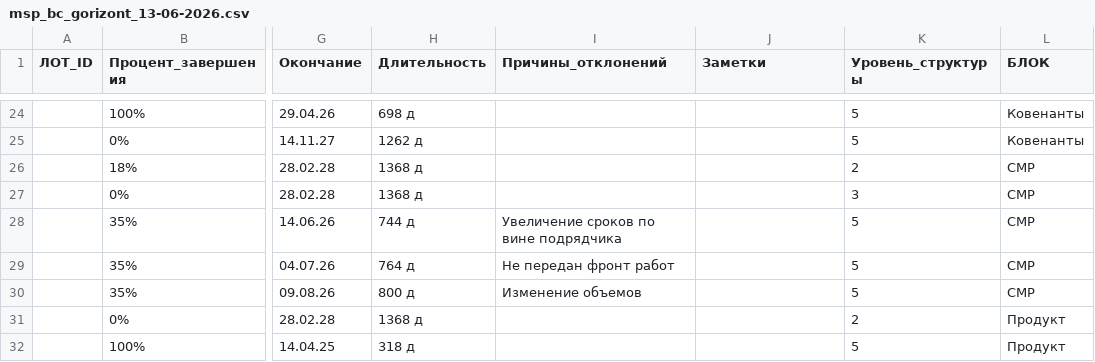
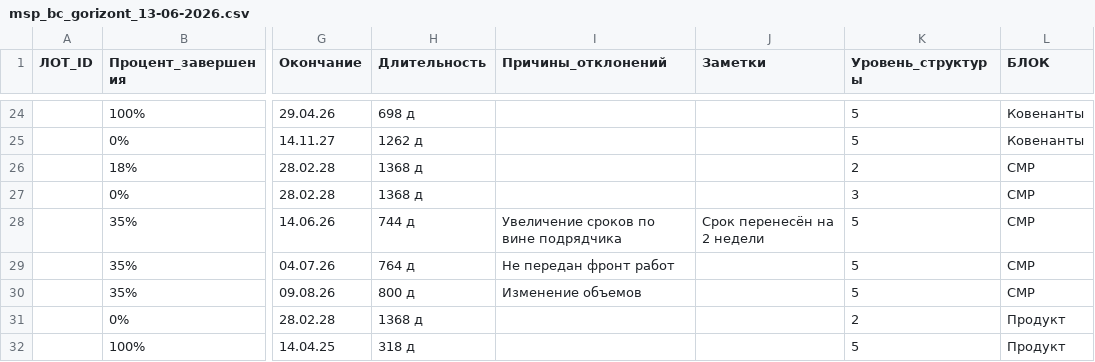
Before and after one commit to pyLexxDramma/bi-analytics-showcase, a CSV file: showcase_data/web/msp_bc_gorizont_13-06-2026.csv, drawn as a sheet; only a part is shown, gaps mark what is left out; the diff names each change by its address in the sheet, - before the commit and + after, or states it on an @@ line.

```diff
--- a/showcase_data/web/msp_bc_gorizont_13-06-2026.csv
+++ b/showcase_data/web/msp_bc_gorizont_13-06-2026.csv
-J28 (Заметки): (empty)
+J28 (Заметки): Срок перенесён на 2 недели
```
Also changed, not shown: showcase_data/web/msp_kvartal_alfa_13-06-2026.csv, showcase_data/web/msp_zhk_severny_13-06-2026.csv, 5 other files.
